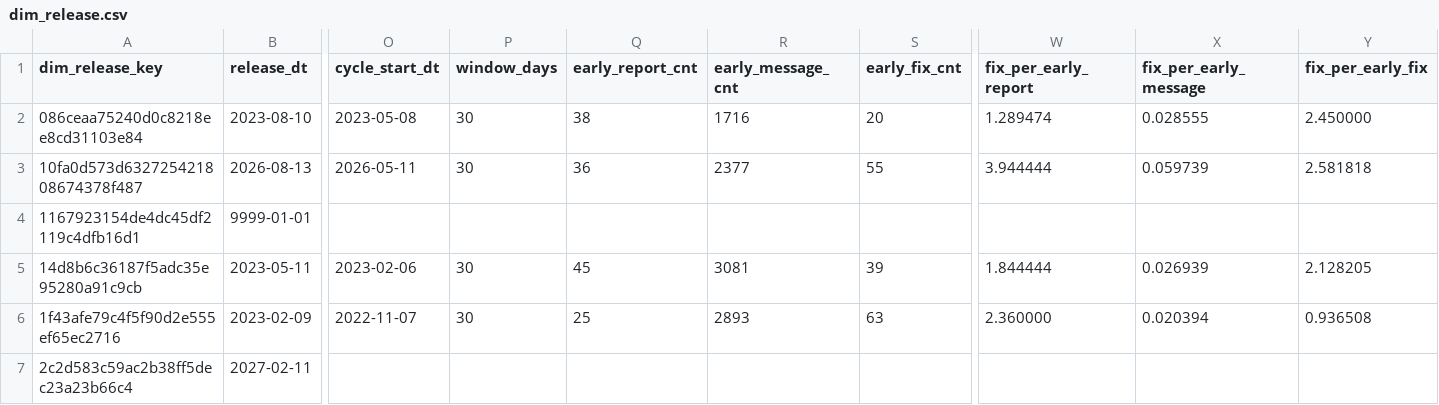
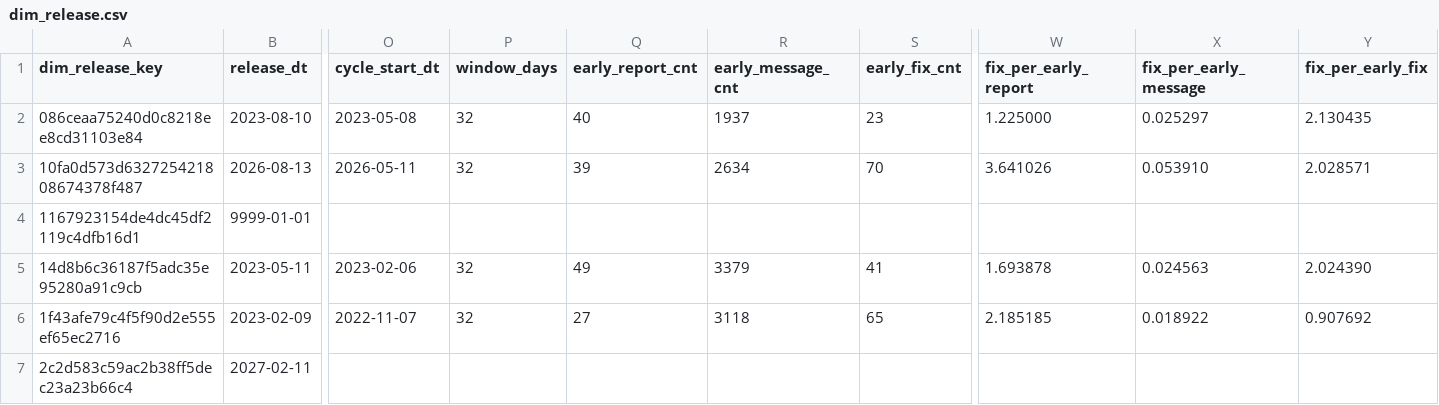
Before and after one commit to dorianinsights/postgres_bug_analysis, a CSV file: data/derived/dim_release.csv, drawn as a sheet; only a part is shown, gaps mark what is left out; the diff covers the shown part only; the diff names each change by its address in the sheet, - before the commit and + after, or states it on an @@ line.

```diff
--- a/data/derived/dim_release.csv
+++ b/data/derived/dim_release.csv
-P2:P3 (window_days): 30
+P2:P3 (window_days): 32
-Q2 (early_report_cnt): 38
+Q2 (early_report_cnt): 40
-R2 (early_message_cnt): 1716
+R2 (early_message_cnt): 1937
-S2 (early_fix_cnt): 20
+S2 (early_fix_cnt): 23
-W2 (fix_per_early_report): 1.289474
+W2 (fix_per_early_report): 1.225000
-X2 (fix_per_early_message): 0.028555
+X2 (fix_per_early_message): 0.025297
-Y2 (fix_per_early_fix): 2.450000
+Y2 (fix_per_early_fix): 2.130435
-Q3 (early_report_cnt): 36
+Q3 (early_report_cnt): 39
-R3 (early_message_cnt): 2377
+R3 (early_message_cnt): 2634
-S3 (early_fix_cnt): 55
+S3 (early_fix_cnt): 70
-W3 (fix_per_early_report): 3.944444
+W3 (fix_per_early_report): 3.641026
-X3 (fix_per_early_message): 0.059739
+X3 (fix_per_early_message): 0.053910
-Y3 (fix_per_early_fix): 2.581818
+Y3 (fix_per_early_fix): 2.028571
-P5:P6 (window_days): 30
+P5:P6 (window_days): 32
-Q5 (early_report_cnt): 45
+Q5 (early_report_cnt): 49
-R5 (early_message_cnt): 3081
+R5 (early_message_cnt): 3379
-S5 (early_fix_cnt): 39
+S5 (early_fix_cnt): 41
-W5 (fix_per_early_report): 1.844444
+W5 (fix_per_early_report): 1.693878
-X5 (fix_per_early_message): 0.026939
+X5 (fix_per_early_message): 0.024563
-Y5 (fix_per_early_fix): 2.128205
+Y5 (fix_per_early_fix): 2.024390
-Q6 (early_report_cnt): 25
+Q6 (early_report_cnt): 27
-R6 (early_message_cnt): 2893
+R6 (early_message_cnt): 3118
-S6 (early_fix_cnt): 63
+S6 (early_fix_cnt): 65
-W6 (fix_per_early_report): 2.360000
+W6 (fix_per_early_report): 2.185185
-X6 (fix_per_early_message): 0.020394
+X6 (fix_per_early_message): 0.018922
-Y6 (fix_per_early_fix): 0.936508
+Y6 (fix_per_early_fix): 0.907692
```
Also changed, not shown: 112 edited cells elsewhere in this file, data/derived/dim_version.csv, data/derived/fct_bug_reports_monthly_agg.csv, 6 other files.
